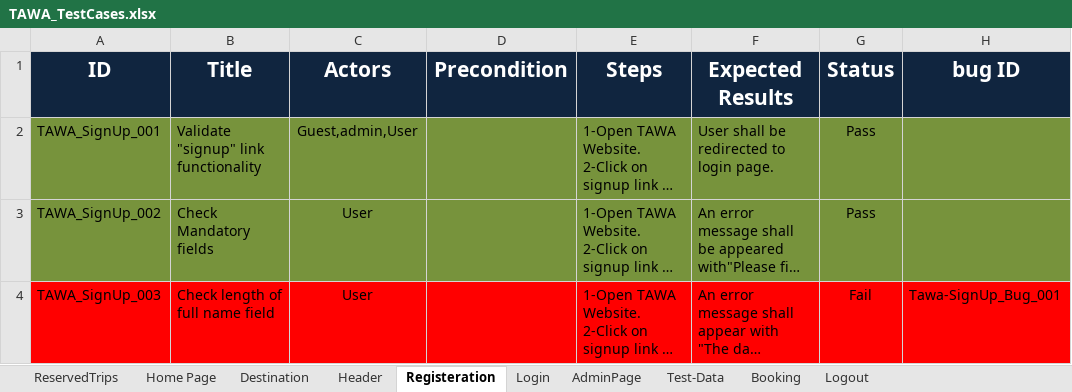
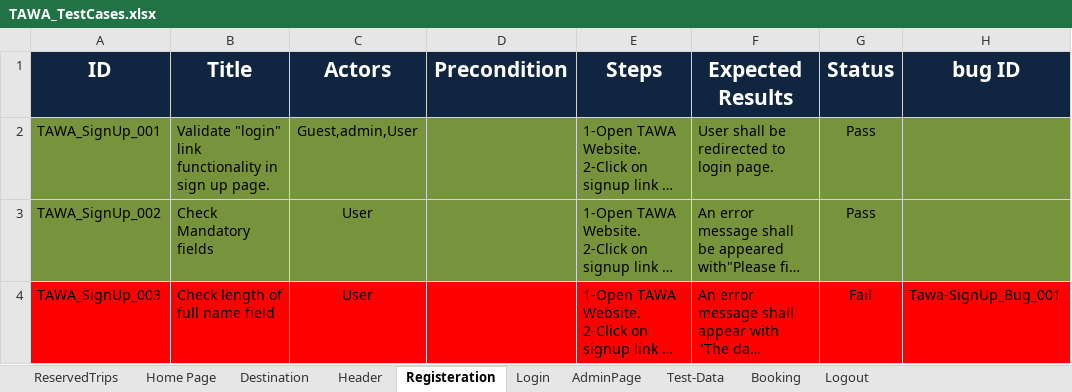
Before and after one commit to asmaahamdy250/Travel-Adviser-Web-Application, an Excel workbook: Testing/Test Cases/TAWA_TestCases.xlsx, sheet Registeration, drawn as a sheet; only a part is shown; long unchanged cells end in …; values as stored, in another font and other column widths than the file's, no borders; the diff names each change by its address in the sheet, - before the commit and + after, or states it on an @@ line.

Commit message:
Update TAWA_TestCases.xlsx

```diff
--- a/Testing/Test Cases/TAWA_TestCases.xlsx (sheet Registeration)
+++ b/Testing/Test Cases/TAWA_TestCases.xlsx (sheet Registeration)
-B2 (Title): Validate "signup" link functionality
+B2 (Title): Validate "login" link functionality in sign up page.
```
